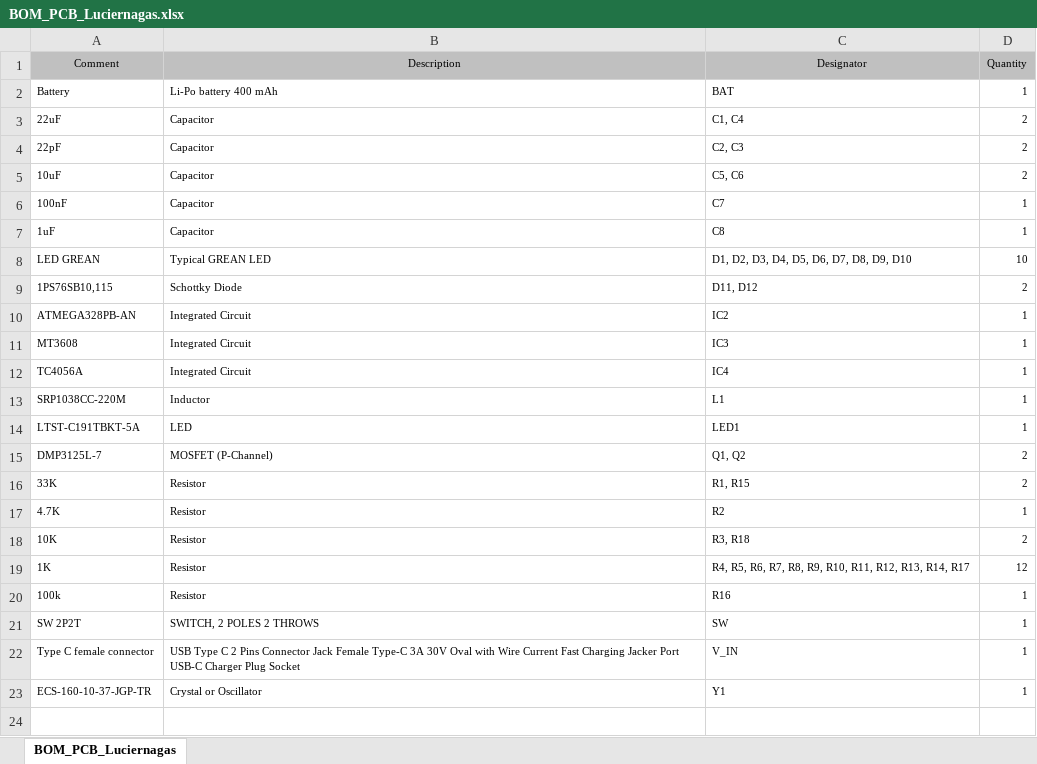
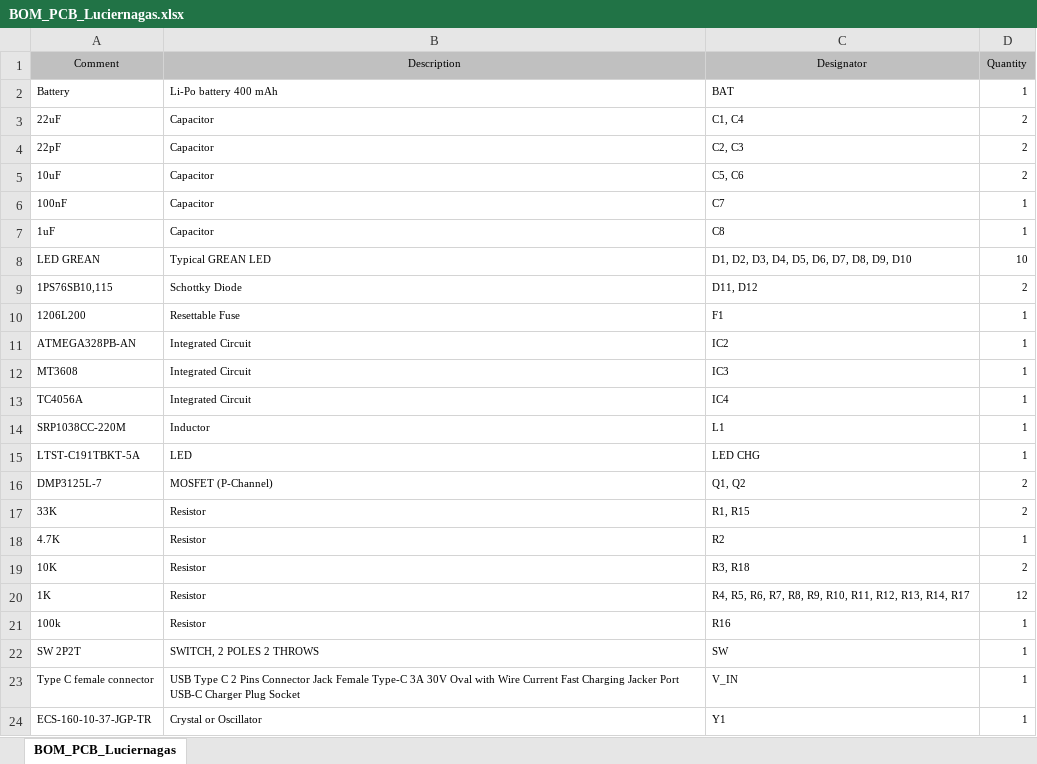
Before and after one commit to BustosJorge/Dragonfly, an Excel workbook: PCBs/PCB_Luciernagas/Project Outputs for PCB_Luciernagas/BOM_PCB_Luciernagas.xlsx, sheet BOM_PCB_Luciernagas, drawn as a sheet; values as stored, in another font and other column widths than the file's, no borders; addresses are those after the commit; the diff names each change by its address in the sheet, - before the commit and + after, or states it on an @@ line.

Commit message:
add fuse to PCB, update BOM and garbers

```diff
--- a/PCBs/PCB_Luciernagas/Project Outputs for PCB_Luciernagas/BOM_PCB_Luciernagas.xlsx (sheet BOM_PCB_Luciernagas)
+++ b/PCBs/PCB_Luciernagas/Project Outputs for PCB_Luciernagas/BOM_PCB_Luciernagas.xlsx (sheet BOM_PCB_Luciernagas)
+row 10: 1206L200 | Resettable Fuse | F1 | 1
-C15 (Designator): LED1
+C15 (Designator): LED CHG
```
Also changed, not shown: 23 other files.
